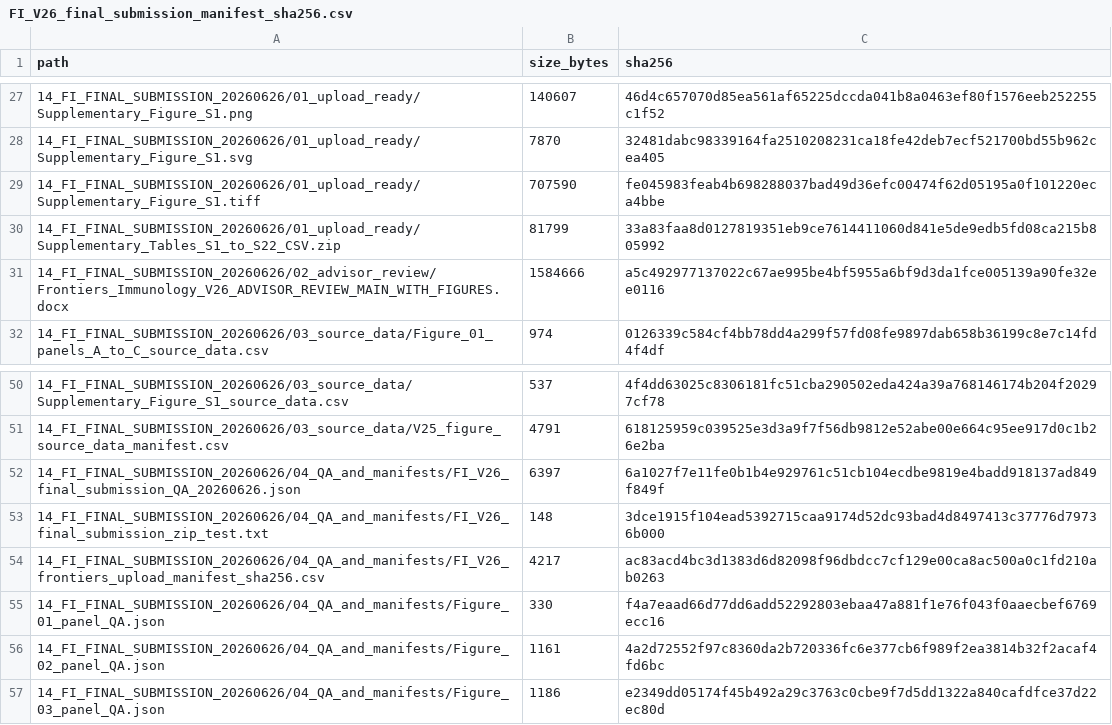
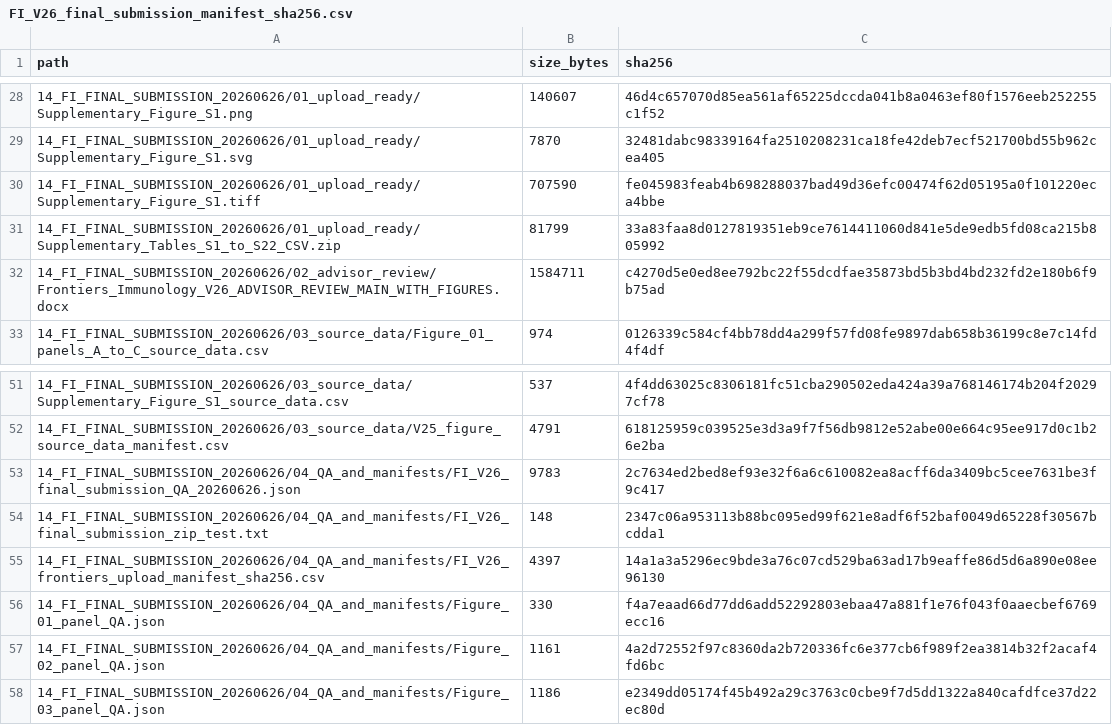
Before and after one commit to LiXinzhuo0425/sepsis-multiscale-immune-decoupling, a CSV file: metadata/final_submission_v26_qa_20260626/FI_V26_final_submission_manifest_sha256.csv, drawn as a sheet; only a part is shown, gaps mark what is left out; the diff covers the shown part only.

```diff
--- a/metadata/final_submission_v26_qa_20260626/FI_V26_final_submission_manifest_sha256.csv
+++ b/metadata/final_submission_v26_qa_20260626/FI_V26_final_submission_manifest_sha256.csv
@@ -30,3 +31,3 @@ path,size_bytes,sha256
 14_FI_FINAL_SUBMISSION_20260626/01_upload_ready/Supplementary_Tables_S1_to_S22_CSV.zip,81799,33a83faa8d0127819351eb9ce7614411060d841e5de9edb5fd08ca215b805992
-14_FI_FINAL_SUBMISSION_20260626/02_advisor_review/Frontiers_Immunology_V26_ADVISOR_REVIEW_MAIN_WITH_FIGURES.docx,1584666,a5c492977137022c67ae995be4bf5955a6bf9d3da1fce005139a90fe32ee0116
+14_FI_FINAL_SUBMISSION_20260626/02_advisor_review/Frontiers_Immunology_V26_ADVISOR_REVIEW_MAIN_WITH_FIGURES.docx,1584711,c4270d5e0ed8ee792bc22f55dcdfae35873bd5b3bd4bd232fd2e180b6f9b75ad
 14_FI_FINAL_SUBMISSION_20260626/03_source_data/Figure_01_panels_A_to_C_source_data.csv,974,0126339c584cf4bb78dd4a299f57fd08fe9897dab658b36199c8e7c14fd4f4df
@@ -51,5 +52,5 @@ path,size_bytes,sha256
 14_FI_FINAL_SUBMISSION_20260626/03_source_data/V25_figure_source_data_manifest.csv,4791,618125959c039525e3d3a9f7f56db9812e52abe00e664c95ee917d0c1b26e2ba
-14_FI_FINAL_SUBMISSION_20260626/04_QA_and_manifests/FI_V26_final_submission_QA_20260626.json,6397,6a1027f7e11fe0b1b4e929761c51cb104ecdbe9819e4badd918137ad849f849f
-14_FI_FINAL_SUBMISSION_20260626/04_QA_and_manifests/FI_V26_final_submission_zip_test.txt,148,3dce1915f104ead5392715caa9174d52dc93bad4d8497413c37776d79736b000
-14_FI_FINAL_SUBMISSION_20260626/04_QA_and_manifests/FI_V26_frontiers_upload_manifest_sha256.csv,4217,ac83acd4bc3d1383d6d82098f96dbdcc7cf129e00ca8ac500a0c1fd210ab0263
+14_FI_FINAL_SUBMISSION_20260626/04_QA_and_manifests/FI_V26_final_submission_QA_20260626.json,9783,2c7634ed2bed8ef93e32f6a6c610082ea8acff6da3409bc5cee7631be3f9c417
+14_FI_FINAL_SUBMISSION_20260626/04_QA_and_manifests/FI_V26_final_submission_zip_test.txt,148,2347c06a953113b88bc095ed99f621e8adf6f52baf0049d65228f30567bcdda1
+14_FI_FINAL_SUBMISSION_20260626/04_QA_and_manifests/FI_V26_frontiers_upload_manifest_sha256.csv,4397,14a1a3a5296ec9bde3a76c07cd529ba63ad17b9eaffe86d5d6a890e08ee96130
 14_FI_FINAL_SUBMISSION_20260626/04_QA_and_manifests/Figure_01_panel_QA.json,330,f4a7eaad66d77dd6add52292803ebaa47a881f1e76f043f0aaecbef6769ecc16
```
Also changed, not shown: 14 added rows and 14 edited cells elsewhere in this file, metadata/final_submission_v26_qa_20260626/FI_V26_frontiers_upload_manifest_sha256.csv, metadata/public_release_manifest_sha256.csv, 3 other files.
